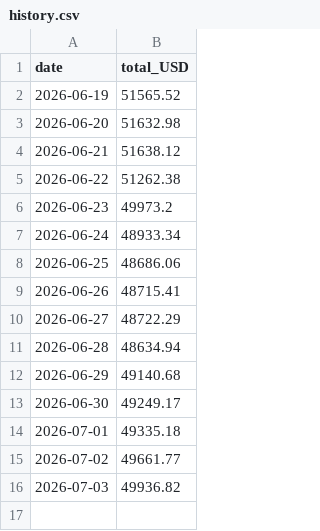
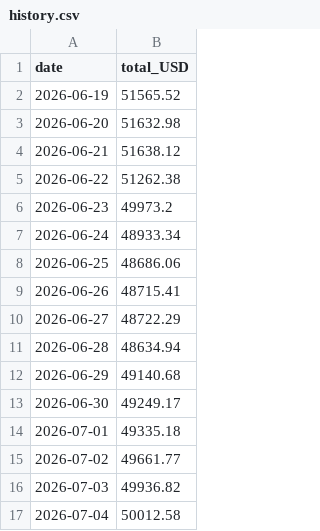
Before and after one commit to whyhuy/portfolio_tracker, a CSV file: data/history.csv, drawn as a sheet; the diff names each change by its address in the sheet, - before the commit and + after, or states it on an @@ line.

```diff
--- a/data/history.csv
+++ b/data/history.csv
+row 17: 2026-07-04 | 50012.58
```
Also changed, not shown: data/portfolio_history.csv, data/prices/bitcoin.csv, 6 other files.
